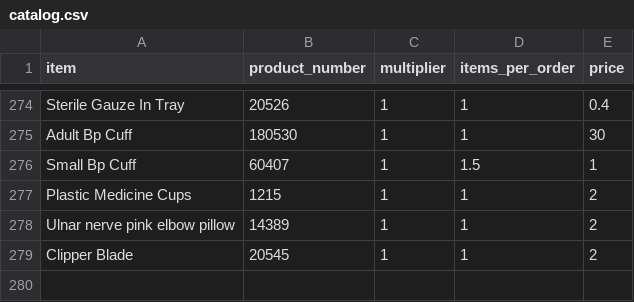
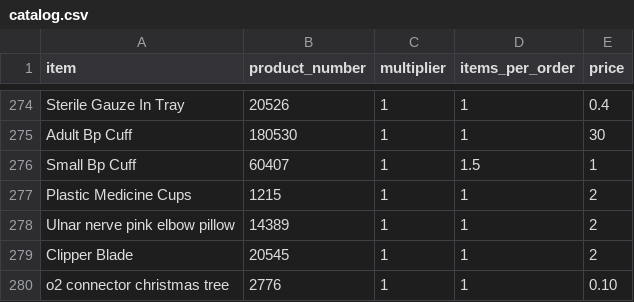
Before and after one commit to yelrambob/supply, a CSV file: data/catalog.csv, drawn as a sheet; only a part is shown, gaps mark what is left out.

Commit message:
Update catalog with new items and cleanup
Added new items to the catalog and removed some outdated entries.

```diff
--- a/data/catalog.csv
+++ b/data/catalog.csv
@@ -279 +279,2 @@ Ulnar nerve pink elbow pillow, 14389,1,1,2
 Clipper Blade,20545,1,1,2
+o2 connector christmas tree,2776,1,1,0.10
```
